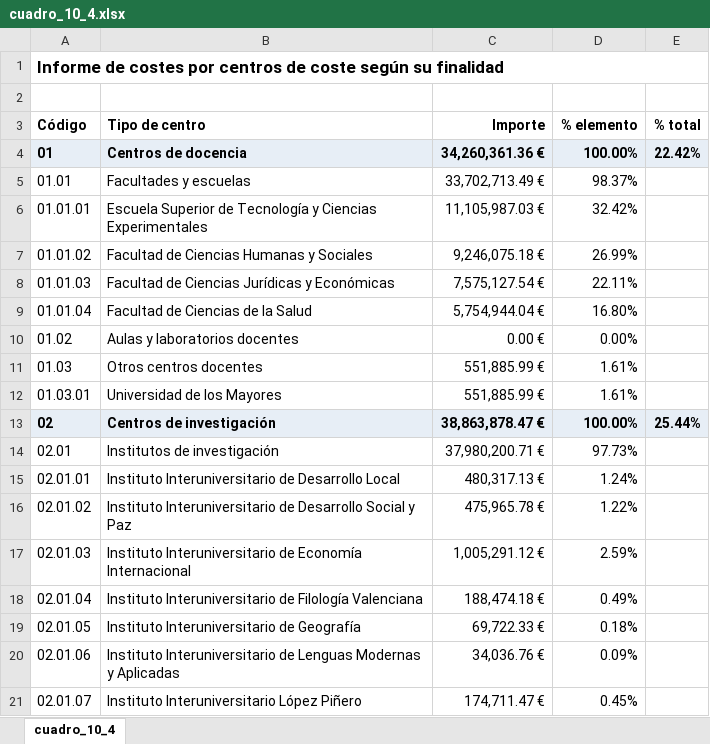
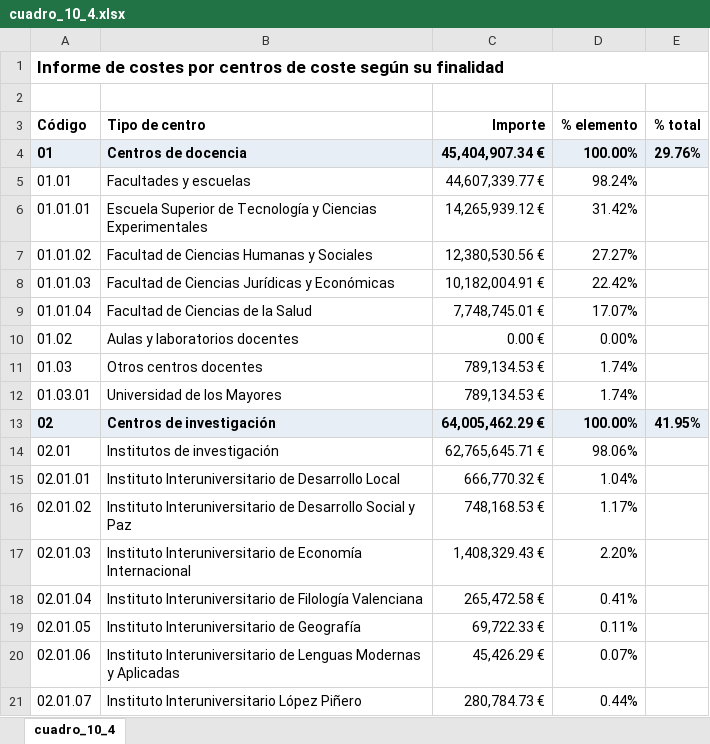
Before and after one commit to amarzal/coana, an Excel workbook: data/informes/cuadro_10_4.xlsx, sheet cuadro_10_4, drawn as a sheet; only a part is shown; values as stored, in another font and other column widths than the file's, no borders; the diff covers the shown part only; the diff names each change by its address in the sheet, - before the commit and + after, or states it on an @@ line.

```diff
--- a/data/informes/cuadro_10_4.xlsx (sheet cuadro_10_4)
+++ b/data/informes/cuadro_10_4.xlsx (sheet cuadro_10_4)
-C4 (Importe): 34,260,361.36 €
+C4 (Importe): 45,404,907.34 €
-E4 (% total): 22.42%
+E4 (% total): 29.76%
-C5 (Importe): 33,702,713.49 €
+C5 (Importe): 44,607,339.77 €
-D5 (% elemento): 98.37%
+D5 (% elemento): 98.24%
-C6 (Importe): 11,105,987.03 €
+C6 (Importe): 14,265,939.12 €
-D6 (% elemento): 32.42%
+D6 (% elemento): 31.42%
-C7 (Importe): 9,246,075.18 €
+C7 (Importe): 12,380,530.56 €
-D7 (% elemento): 26.99%
+D7 (% elemento): 27.27%
-C8 (Importe): 7,575,127.54 €
+C8 (Importe): 10,182,004.91 €
-D8 (% elemento): 22.11%
+D8 (% elemento): 22.42%
-C9 (Importe): 5,754,944.04 €
+C9 (Importe): 7,748,745.01 €
-D9 (% elemento): 16.80%
+D9 (% elemento): 17.07%
-C11:C12 (Importe): 551,885.99 €
+C11:C12 (Importe): 789,134.53 €
-D11:D12 (% elemento): 1.61%
+D11:D12 (% elemento): 1.74%
-C13 (Importe): 38,863,878.47 €
+C13 (Importe): 64,005,462.29 €
-E13 (% total): 25.44%
+E13 (% total): 41.95%
-C14 (Importe): 37,980,200.71 €
+C14 (Importe): 62,765,645.71 €
-D14 (% elemento): 97.73%
+D14 (% elemento): 98.06%
-C15 (Importe): 480,317.13 €
+C15 (Importe): 666,770.32 €
-D15 (% elemento): 1.24%
+D15 (% elemento): 1.04%
-C16 (Importe): 475,965.78 €
+C16 (Importe): 748,168.53 €
-D16 (% elemento): 1.22%
+D16 (% elemento): 1.17%
-C17 (Importe): 1,005,291.12 €
+C17 (Importe): 1,408,329.43 €
-D17 (% elemento): 2.59%
+D17 (% elemento): 2.20%
-C18 (Importe): 188,474.18 €
+C18 (Importe): 265,472.58 €
-D18 (% elemento): 0.49%
+D18 (% elemento): 0.41%
-D19 (% elemento): 0.18%
+D19 (% elemento): 0.11%
-C20 (Importe): 34,036.76 €
+C20 (Importe): 45,426.29 €
-D20 (% elemento): 0.09%
+D20 (% elemento): 0.07%
-C21 (Importe): 174,711.47 €
+C21 (Importe): 280,784.73 €
-D21 (% elemento): 0.45%
+D21 (% elemento): 0.44%
```
Also changed, not shown: 219 edited cells elsewhere in this sheet, data/informes/cuadro_10_1.xlsx, data/informes/cuadro_10_3.xlsx, 36 other files.
